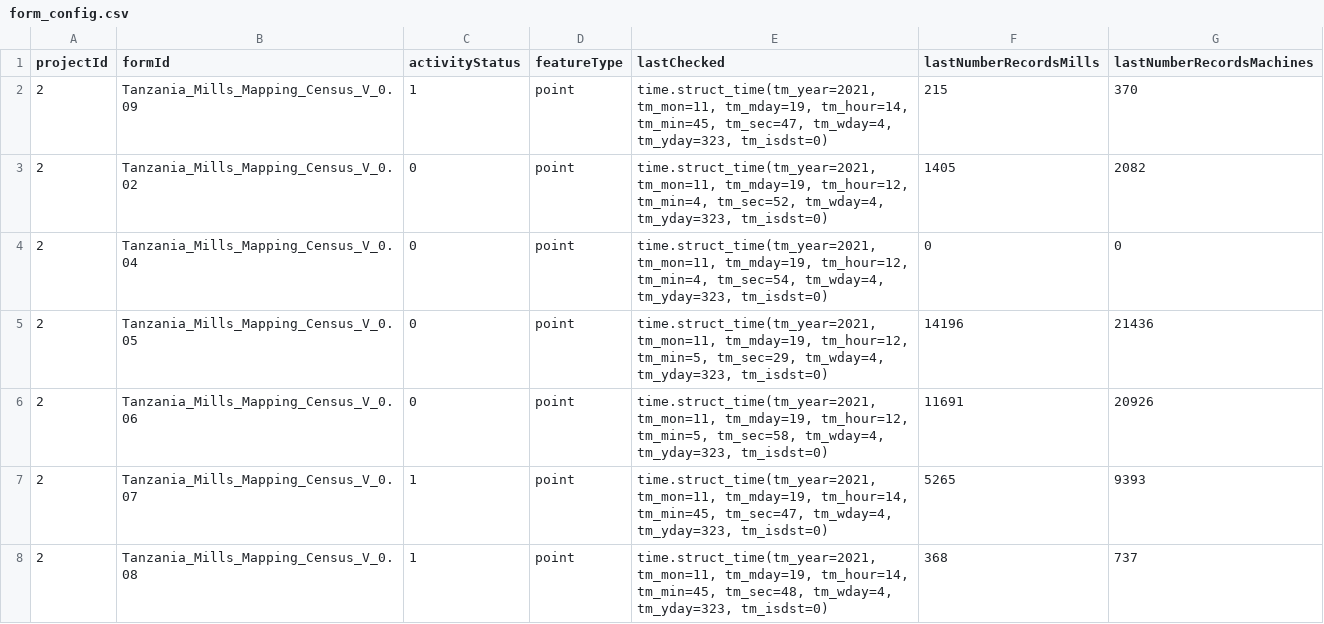
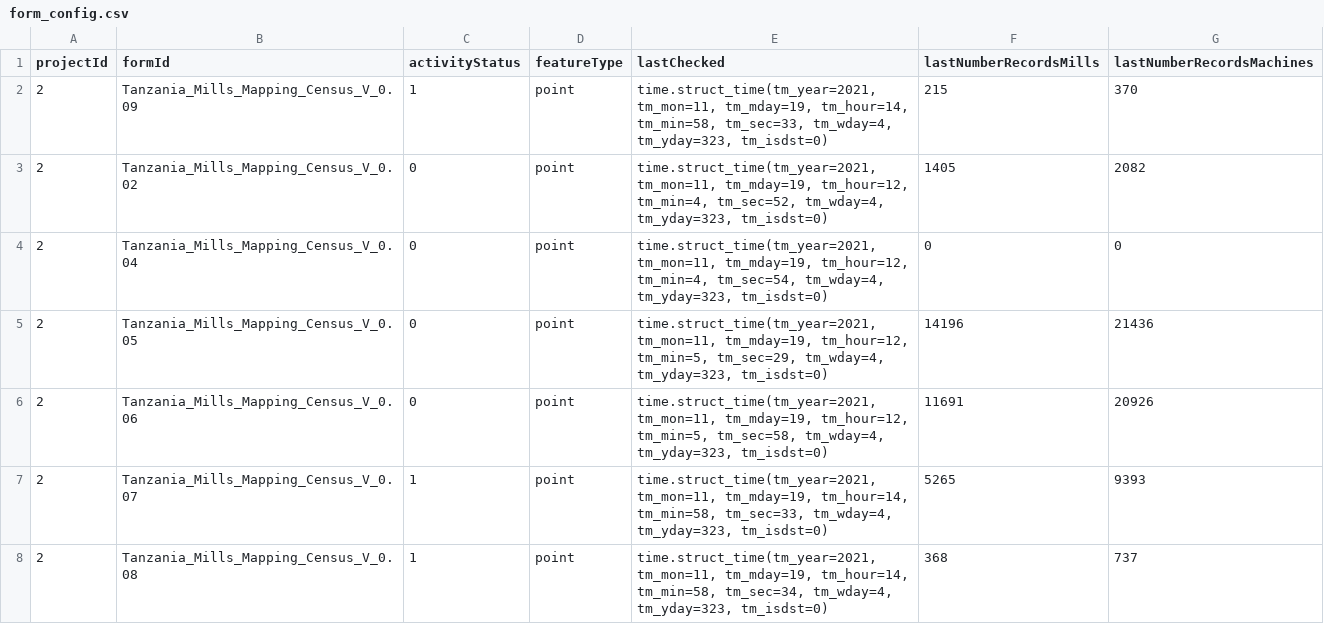
Before and after one commit to timlamec/MillsMap-1, a CSV file: app/static/form_config.csv, drawn as a sheet.

```diff
--- a/app/static/form_config.csv
+++ b/app/static/form_config.csv
@@ -1,3 +1,3 @@
 projectId,formId,activityStatus,featureType,lastChecked,lastNumberRecordsMills,lastNumberRecordsMachines
-2,Tanzania_Mills_Mapping_Census_V_0.09,1,point,"time.struct_time(tm_year=2021, tm_mon=11, tm_mday=19, tm_hour=14, tm_min=45, tm_sec=47, tm_wday=4, tm_yday=323, tm_isdst=0)",215,370
+2,Tanzania_Mills_Mapping_Census_V_0.09,1,point,"time.struct_time(tm_year=2021, tm_mon=11, tm_mday=19, tm_hour=14, tm_min=58, tm_sec=33, tm_wday=4, tm_yday=323, tm_isdst=0)",215,370
 2,Tanzania_Mills_Mapping_Census_V_0.02,0,point,"time.struct_time(tm_year=2021, tm_mon=11, tm_mday=19, tm_hour=12, tm_min=4, tm_sec=52, tm_wday=4, tm_yday=323, tm_isdst=0)",1405,2082
@@ -6,3 +6,3 @@ projectId,formId,activityStatus,featureType,lastChecked,lastNumberRecordsMills,l
 2,Tanzania_Mills_Mapping_Census_V_0.06,0,point,"time.struct_time(tm_year=2021, tm_mon=11, tm_mday=19, tm_hour=12, tm_min=5, tm_sec=58, tm_wday=4, tm_yday=323, tm_isdst=0)",11691,20926
-2,Tanzania_Mills_Mapping_Census_V_0.07,1,point,"time.struct_time(tm_year=2021, tm_mon=11, tm_mday=19, tm_hour=14, tm_min=45, tm_sec=47, tm_wday=4, tm_yday=323, tm_isdst=0)",5265,9393
-2,Tanzania_Mills_Mapping_Census_V_0.08,1,point,"time.struct_time(tm_year=2021, tm_mon=11, tm_mday=19, tm_hour=14, tm_min=45, tm_sec=48, tm_wday=4, tm_yday=323, tm_isdst=0)",368,737
+2,Tanzania_Mills_Mapping_Census_V_0.07,1,point,"time.struct_time(tm_year=2021, tm_mon=11, tm_mday=19, tm_hour=14, tm_min=58, tm_sec=33, tm_wday=4, tm_yday=323, tm_isdst=0)",5265,9393
+2,Tanzania_Mills_Mapping_Census_V_0.08,1,point,"time.struct_time(tm_year=2021, tm_mon=11, tm_mday=19, tm_hour=14, tm_min=58, tm_sec=34, tm_wday=4, tm_yday=323, tm_isdst=0)",368,737
```
